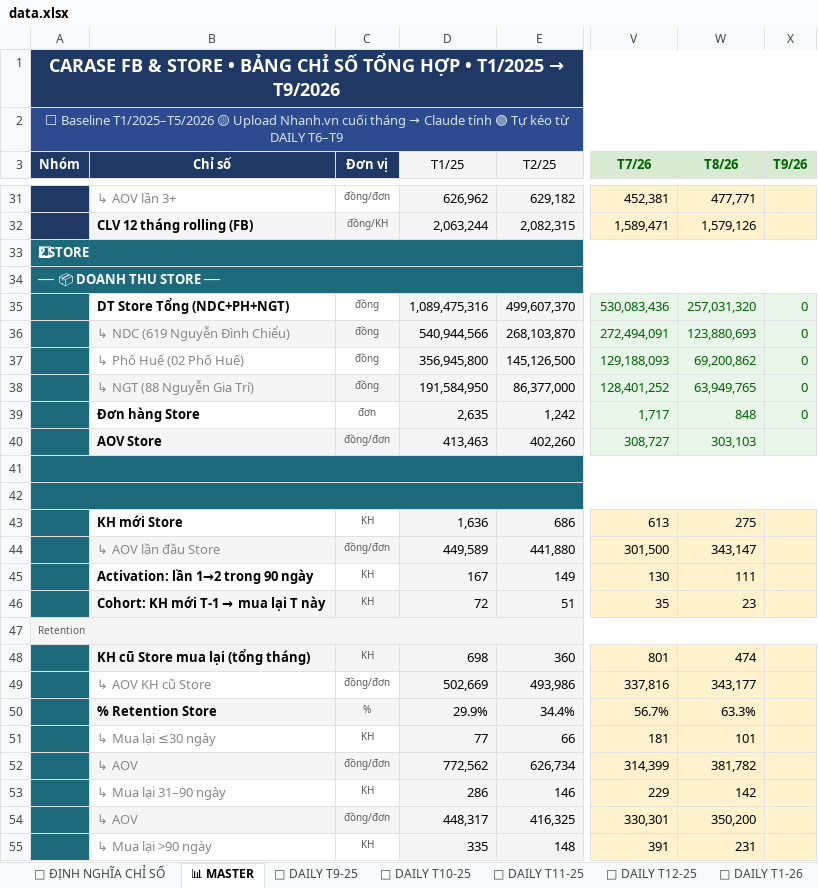
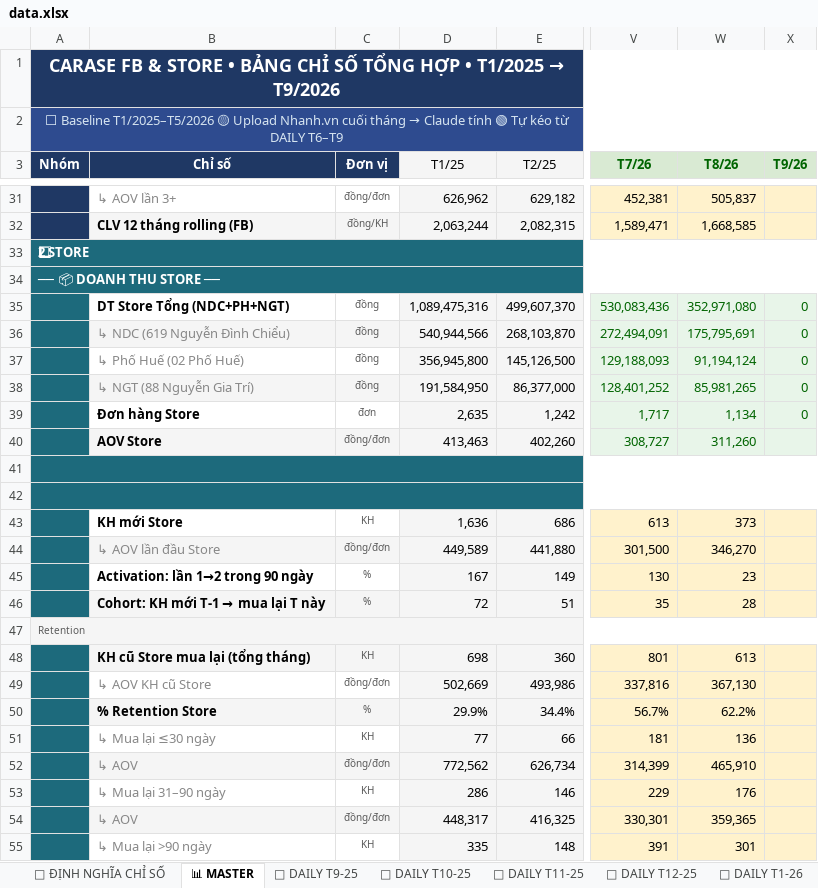
Before and after one commit to team-sale-calen/TRACKER, an Excel workbook: data.xlsx, sheet 📊 MASTER, drawn as a sheet; only a part is shown, gaps mark what is left out; values as stored, in another font and other column widths than the file's, no borders; the diff covers the shown part only; the diff names each change by its address in the sheet, - before the commit and + after, or states it on an @@ line.

```diff
--- a/data.xlsx (sheet 📊 MASTER)
+++ b/data.xlsx (sheet 📊 MASTER)
-W31 (T8/26): 477,771
+W31 (T8/26): 505,837
-W32 (T8/26): 1,579,126
+W32 (T8/26): 1,668,585
-W35 (T8/26): 257,031,320
+W35 (T8/26): 352,971,080
-W36 (T8/26): 123,880,693
+W36 (T8/26): 175,795,691
-W37 (T8/26): 69,200,862
+W37 (T8/26): 91,194,124
-W38 (T8/26): 63,949,765
+W38 (T8/26): 85,981,265
-W39 (T8/26): 848
+W39 (T8/26): 1,134
-W40 (T8/26): 303,103
+W40 (T8/26): 311,260
-W43 (T8/26): 275
+W43 (T8/26): 373
-W44 (T8/26): 343,147
+W44 (T8/26): 346,270
-C45:C46 (Đơn vị): KH
+C45:C46 (Đơn vị): %
-W45 (T8/26): 111
+W45 (T8/26): 23
-W46 (T8/26): 23
+W46 (T8/26): 28
-W48 (T8/26): 474
+W48 (T8/26): 613
-W49 (T8/26): 343,177
+W49 (T8/26): 367,130
-W50 (T8/26): 63.3%
+W50 (T8/26): 62.2%
-W51 (T8/26): 101
+W51 (T8/26): 136
-W52 (T8/26): 381,782
+W52 (T8/26): 465,910
-W53 (T8/26): 142
+W53 (T8/26): 176
-W54 (T8/26): 350,200
+W54 (T8/26): 359,365
-W55 (T8/26): 231
+W55 (T8/26): 301
```
Also changed, not shown: 37 edited cells elsewhere in this sheet, sheet HÀNH VI SP, sheet 📅 DAILY T8, sheet 📊 TUẦN T8.
